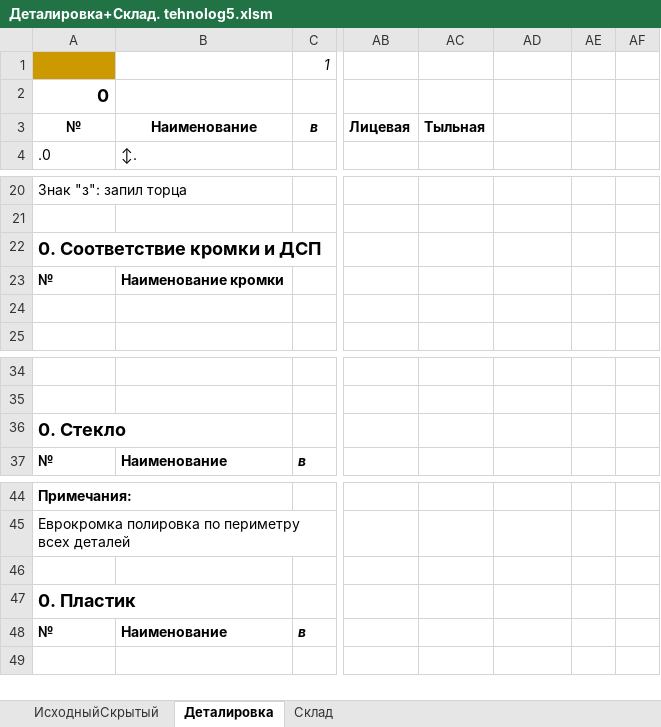
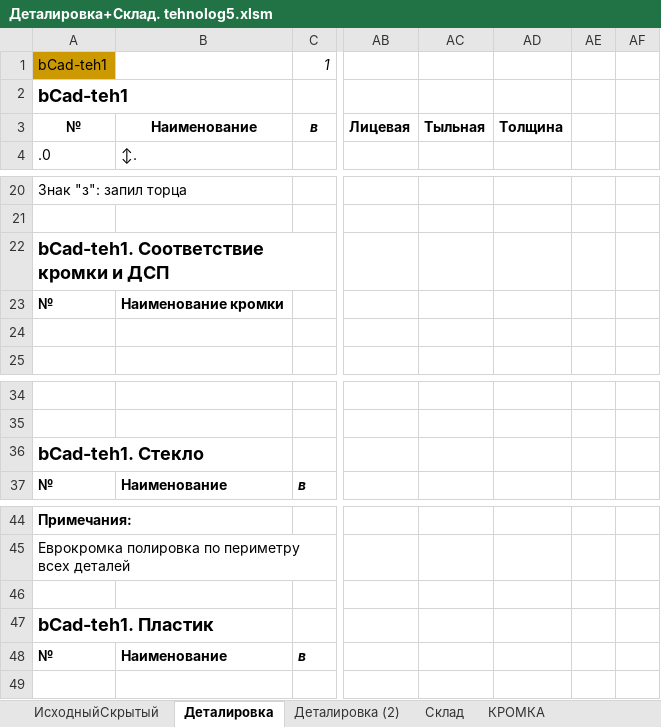
Before and after one commit to Skiffax/tehnologSochi, an Excel workbook: Деталировка+Склад. tehnolog5.xlsm, sheet Деталировка, drawn as a sheet; only a part is shown, gaps mark what is left out; values as stored, in another font and other column widths than the file's, no borders; charts and pictures and conditional formats not drawn; the diff names each change by its address in the sheet, - before the commit and + after, or states it on an @@ line.

```diff
--- a/Деталировка+Склад. tehnolog5.xlsm (sheet Деталировка)
+++ b/Деталировка+Склад. tehnolog5.xlsm (sheet Деталировка)
+sheet tab: Деталировка (2)
+sheet tab: КРОМКА
-A1: (empty)
+A1: bCad-teh1
-A2: 0
+A2: bCad-teh1
-AD3: (empty)
+AD3: Толщина
-A22: 0. Соответствие кромки и ДСП
+A22: bCad-teh1. Соответствие кромки и ДСП
-A36: 0. Стекло
+A36: bCad-teh1. Стекло
-A47: 0. Пластик
+A47: bCad-teh1. Пластик
```
Also changed, not shown: sheet ИсходныйСкрытый, charts or pictures.
